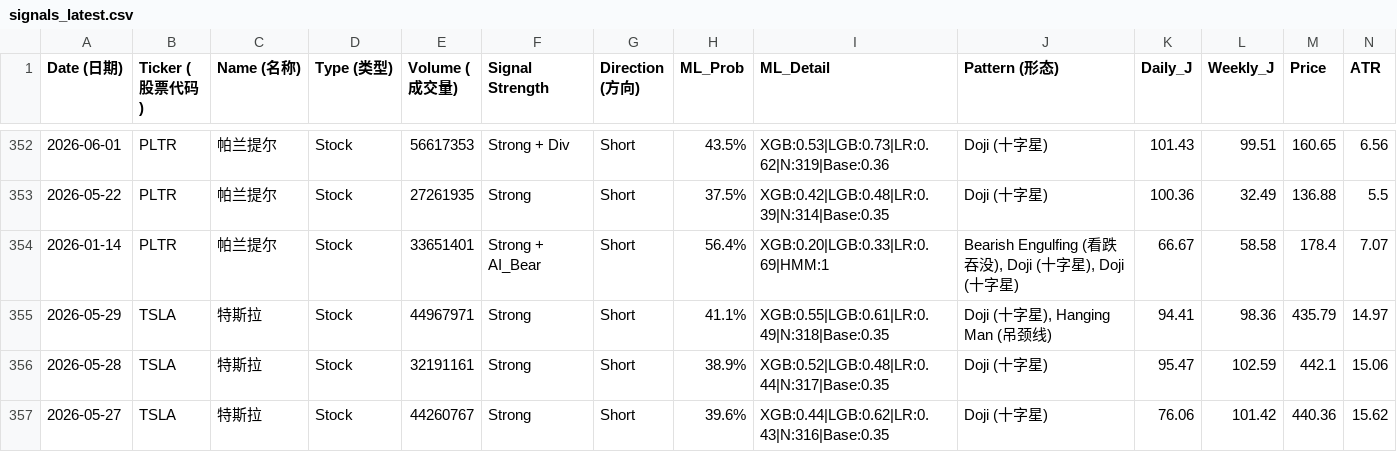
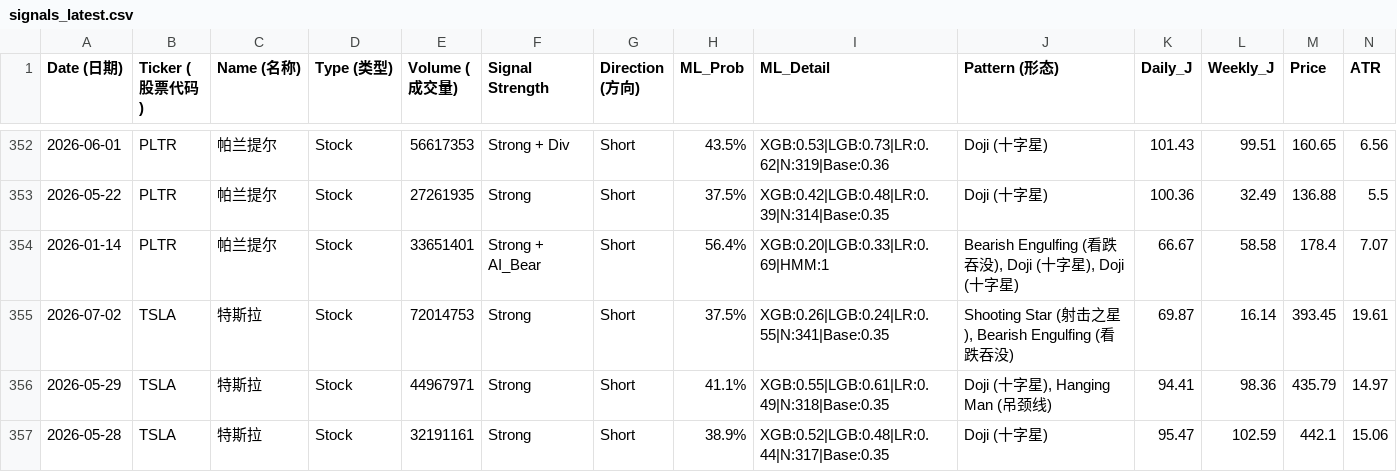
Before and after one commit to Frankyyyyyyyyyy/KDJ-Pattern-Scanner_V3, a CSV file: signals_latest.csv, drawn as a sheet; only a part is shown, gaps mark what is left out; the shorter side is filled out with more unchanged rows; rows hold the shown columns only; the diff covers the shown part only; the diff names each change by its address in the sheet, - before the commit and + after, or states it on an @@ line.

```diff
--- a/signals_latest.csv
+++ b/signals_latest.csv
+row 355: 2026-07-02 | TSLA | 特斯拉 | Stock | 72014753 | Strong | Short | 37.5% | XGB:0.26|LGB:0.24|LR:0.55|N:341|Base:0.35 | Shooting Star (射击之星), Bearish Engulfing (看跌吞没) | 69.87 | 16.14 | 393.45 | 19.61
```
Also changed, not shown: 1 added row and 10 edited cells elsewhere in this file, price_cache/prices_2026.csv, signals_2026Q3.csv.
